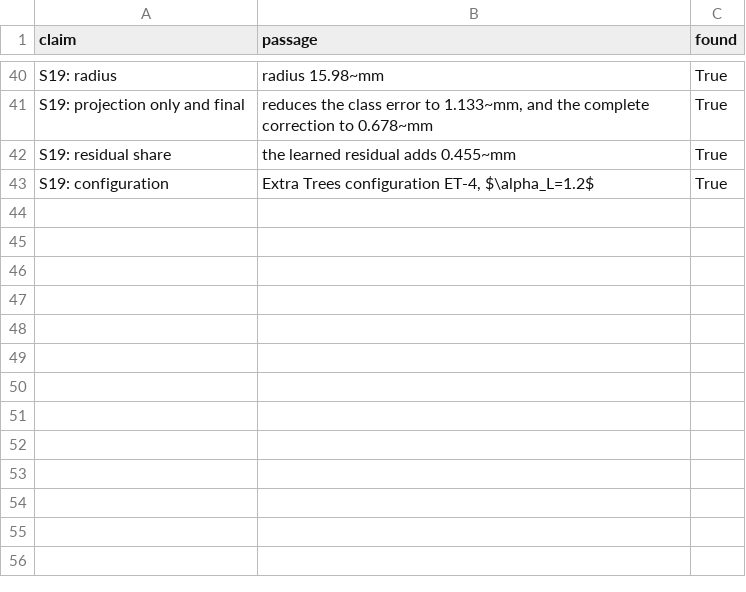
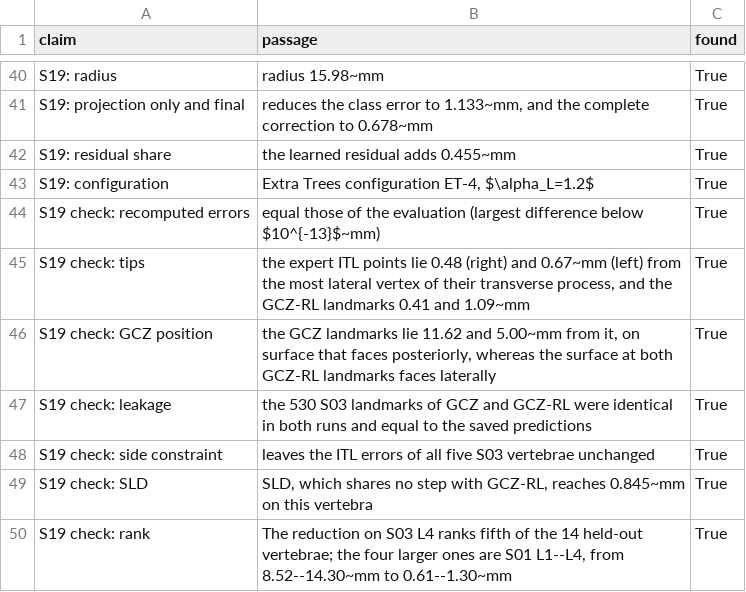
Before and after one commit to ahmadi-lab/GCZ_RL_Spinal_Ligament_Landmarks, a CSV file: paper/outputs/revision/text_number_check.csv, drawn as a sheet; only a part is shown, gaps mark what is left out; the diff names each change by its address in the sheet, - before the commit and + after, or states it on an @@ line.

Commit message:
Check the ITL result independently of the evaluation code
paper/itl_double_check.py checks the ITL reduction (6.262 to 1.796 mm
over the cohort, 8.095 to 0.678 mm on S03 L4) without the pipeline's
evaluation code: errors recomputed from the raw annotation files with an
exhaustive one-to-one matching for all 14 vertebrae and three methods
(equal within 1e-13 mm); every S03 L4 point is a mesh vertex, the expert
and GCZ-RL points lie at the lateral tips of the transverse processes and
the GCZ points on their posterior surface; the S03 fold recomputed from
scratch with all S03 annotations replaced by noise gives identical
predictions (530 points, 0 mm), equal to the saved ones; the S03 fold
without the side constraint leaves every S03 ITL error unchanged.

Supplementary S19 reports these checks, the main text points to them,
and check_text_numbers.py verifies the new numbers (49/49).

```diff
--- a/paper/outputs/revision/text_number_check.csv
+++ b/paper/outputs/revision/text_number_check.csv
+row 44: S19 check: recomputed errors | equal those of the evaluation (largest difference below $10^{-13}$~mm) | True
+row 45: S19 check: tips | the expert ITL points lie 0.48 (right) and 0.67~mm (left) from the most lateral vertex of their transverse process, and the GCZ-RL landmarks 0.41 and 1.09~mm | True
+row 46: S19 check: GCZ position | the GCZ landmarks lie 11.62 and 5.00~mm from it, on surface that faces posteriorly, whereas the surface at both GCZ-RL landmarks faces laterally | True
+row 47: S19 check: leakage | the 530 S03 landmarks of GCZ and GCZ-RL were identical in both runs and equal to the saved predictions | True
+row 48: S19 check: side constraint | leaves the ITL errors of all five S03 vertebrae unchanged | True
+row 49: S19 check: SLD | SLD, which shares no step with GCZ-RL, reaches 0.845~mm on this vertebra | True
+row 50: S19 check: rank | The reduction on S03 L4 ranks fifth of the 14 held-out vertebrae; the four larger ones are S01 L1--L4, from 8.52--14.30~mm to 0.61--1.30~mm | True
```
Also changed, not shown: 12 other files.
